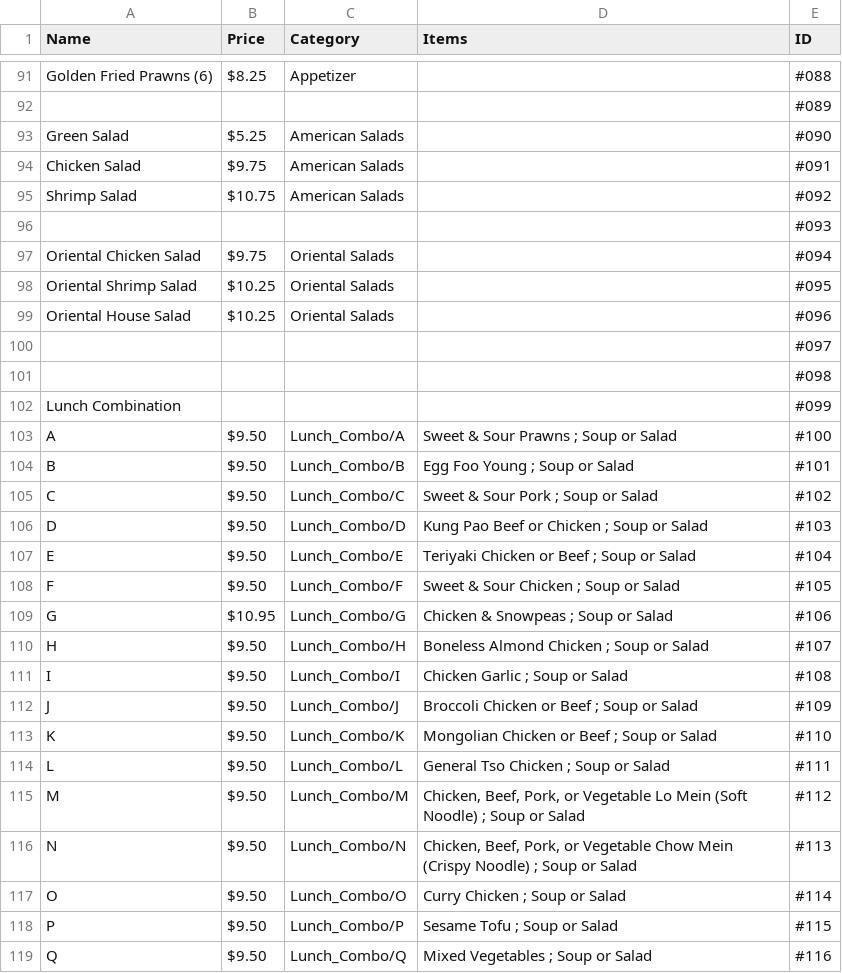
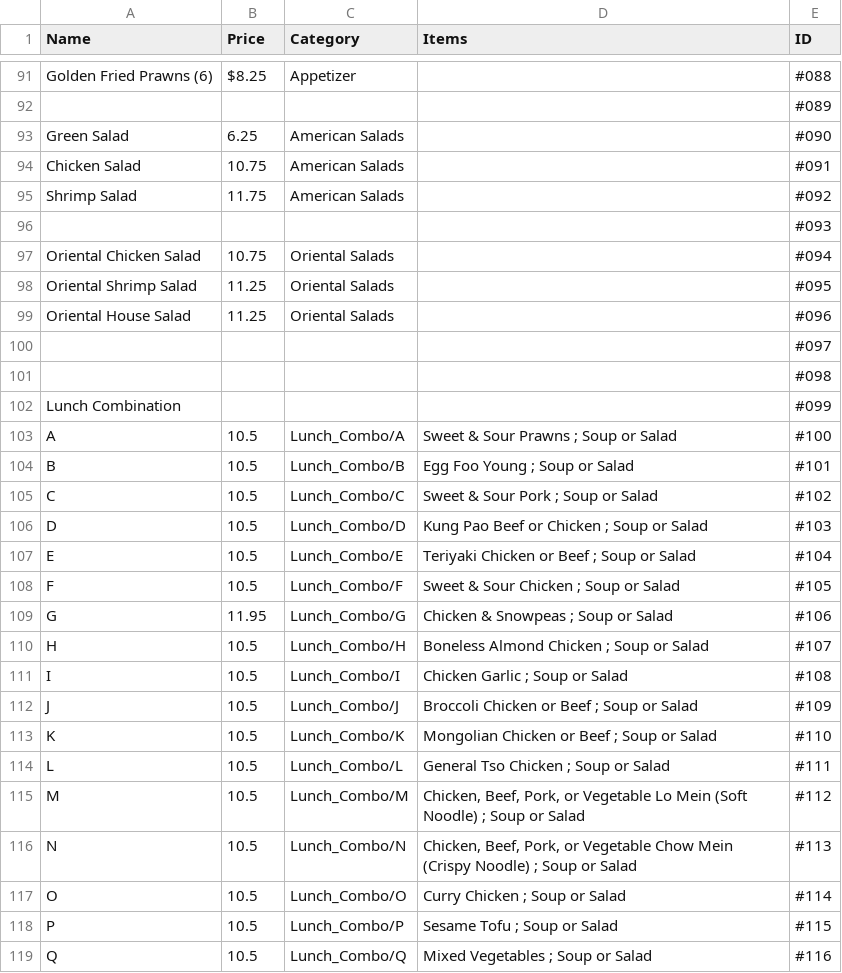
Before and after one commit to ellensburgpandagarden/ellensburgpandagarden.github.io, a CSV file: menu.csv, drawn as a sheet; only a part is shown, gaps mark what is left out; the diff covers the shown part only.

Commit message:
Incremented prices for most items by 1 dollar. Removed salads. Added Egg Foo Young category to website

```diff
--- a/menu.csv
+++ b/menu.csv
@@ -92,9 +92,9 @@ Golden Fried Prawns (6),$8.25 ,Appetizer,,#088
 ,,,,#089
-Green Salad,$5.25 ,American Salads,,#090
-Chicken Salad,$9.75 ,American Salads,,#091
-Shrimp Salad,$10.75 ,American Salads,,#092
+Green Salad,6.25,American Salads,,#090
+Chicken Salad,10.75,American Salads,,#091
+Shrimp Salad,11.75,American Salads,,#092
 ,,,,#093
-Oriental Chicken Salad,$9.75 ,Oriental Salads,,#094
-Oriental Shrimp Salad,$10.25 ,Oriental Salads,,#095
-Oriental House Salad,$10.25 ,Oriental Salads,,#096
+Oriental Chicken Salad,10.75,Oriental Salads,,#094
+Oriental Shrimp Salad,11.25,Oriental Salads,,#095
+Oriental House Salad,11.25,Oriental Salads,,#096
 ,,,,#097
@@ -102,18 +102,18 @@ Oriental House Salad,$10.25 ,Oriental Salads,,#096
 Lunch Combination,,,,#099
-A,$9.50 ,Lunch_Combo/A,Sweet & Sour Prawns ; Soup or Salad,#100
-B,$9.50 ,Lunch_Combo/B,Egg Foo Young ; Soup or Salad,#101
-C,$9.50 ,Lunch_Combo/C,Sweet & Sour Pork ; Soup or Salad,#102
-D,$9.50 ,Lunch_Combo/D,Kung Pao Beef or Chicken ; Soup or Salad,#103
-E,$9.50 ,Lunch_Combo/E,Teriyaki Chicken or Beef ; Soup or Salad,#104
-F,$9.50 ,Lunch_Combo/F,Sweet & Sour Chicken ; Soup or Salad,#105
-G,$10.95 ,Lunch_Combo/G,Chicken & Snowpeas ; Soup or Salad,#106
-H,$9.50 ,Lunch_Combo/H,Boneless Almond Chicken ; Soup or Salad,#107
-I,$9.50 ,Lunch_Combo/I,Chicken Garlic ; Soup or Salad,#108
-J,$9.50 ,Lunch_Combo/J,Broccoli Chicken or Beef ; Soup or Salad,#109
-K,$9.50 ,Lunch_Combo/K,Mongolian Chicken or Beef ; Soup or Salad,#110
-L,$9.50 ,Lunch_Combo/L,General Tso Chicken ; Soup or Salad,#111
-M,$9.50 ,Lunch_Combo/M,"Chicken, Beef, Pork, or Vegetable Lo Mein (Soft Noodle) ; Soup or Salad",#112
-N,$9.50 ,Lunch_Combo/N,"Chicken, Beef, Pork, or Vegetable Chow Mein (Crispy Noodle) ; Soup or Salad",#113
-O,$9.50 ,Lunch_Combo/O,Curry Chicken ; Soup or Salad,#114
-P,$9.50 ,Lunch_Combo/P,Sesame Tofu ; Soup or Salad,#115
-Q,$9.50 ,Lunch_Combo/Q,Mixed Vegetables ; Soup or Salad,#116
+A,10.5,Lunch_Combo/A,Sweet & Sour Prawns ; Soup or Salad,#100
+B,10.5,Lunch_Combo/B,Egg Foo Young ; Soup or Salad,#101
+C,10.5,Lunch_Combo/C,Sweet & Sour Pork ; Soup or Salad,#102
+D,10.5,Lunch_Combo/D,Kung Pao Beef or Chicken ; Soup or Salad,#103
+E,10.5,Lunch_Combo/E,Teriyaki Chicken or Beef ; Soup or Salad,#104
+F,10.5,Lunch_Combo/F,Sweet & Sour Chicken ; Soup or Salad,#105
+G,11.95,Lunch_Combo/G,Chicken & Snowpeas ; Soup or Salad,#106
+H,10.5,Lunch_Combo/H,Boneless Almond Chicken ; Soup or Salad,#107
+I,10.5,Lunch_Combo/I,Chicken Garlic ; Soup or Salad,#108
+J,10.5,Lunch_Combo/J,Broccoli Chicken or Beef ; Soup or Salad,#109
+K,10.5,Lunch_Combo/K,Mongolian Chicken or Beef ; Soup or Salad,#110
+L,10.5,Lunch_Combo/L,General Tso Chicken ; Soup or Salad,#111
+M,10.5,Lunch_Combo/M,"Chicken, Beef, Pork, or Vegetable Lo Mein (Soft Noodle) ; Soup or Salad",#112
+N,10.5,Lunch_Combo/N,"Chicken, Beef, Pork, or Vegetable Chow Mein (Crispy Noodle) ; Soup or Salad",#113
+O,10.5,Lunch_Combo/O,Curry Chicken ; Soup or Salad,#114
+P,10.5,Lunch_Combo/P,Sesame Tofu ; Soup or Salad,#115
+Q,10.5,Lunch_Combo/Q,Mixed Vegetables ; Soup or Salad,#116
```
Also changed, not shown: 4 removed rows and 130 edited cells elsewhere in this file, 3 other files.
